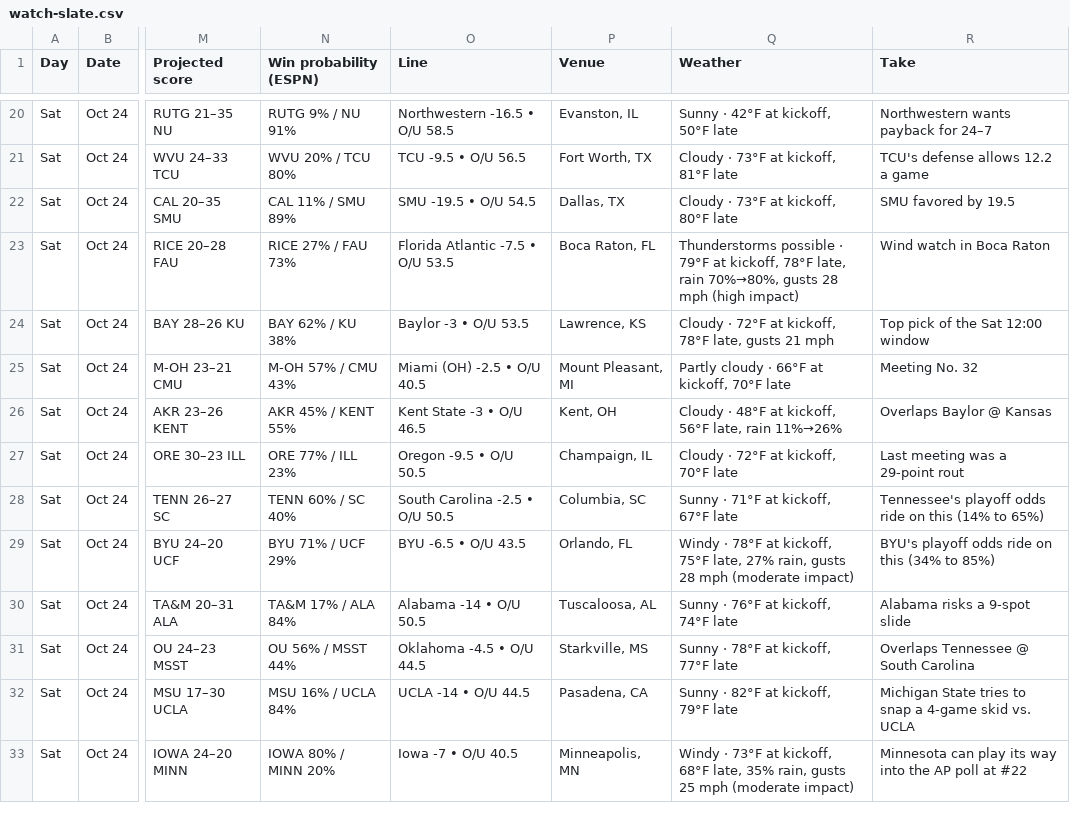
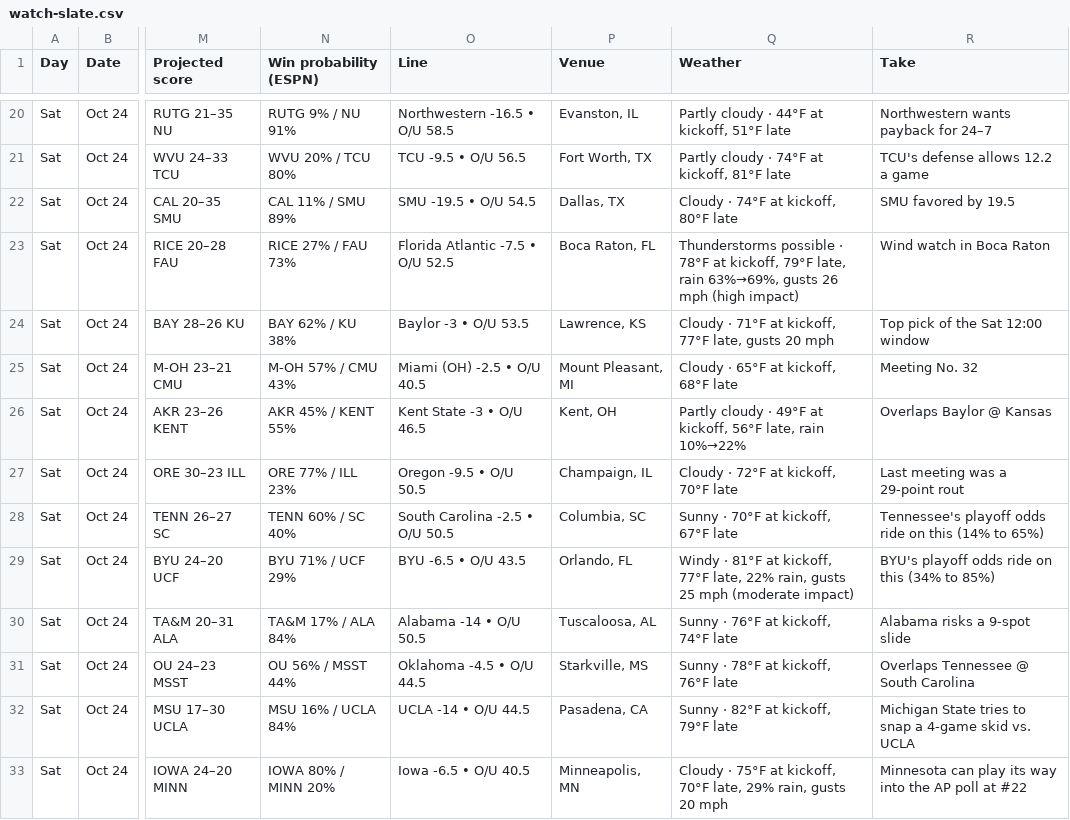
Before and after one commit to denegrijustin/football-watchability, a CSV file: public/exports/watch-slate.csv, drawn as a sheet; only a part is shown, gaps mark what is left out; the diff covers the shown part only; the diff names each change by its address in the sheet, - before the commit and + after, or states it on an @@ line.

```diff
--- a/public/exports/watch-slate.csv
+++ b/public/exports/watch-slate.csv
-Q20 (Weather): Sunny · 42°F at kickoff, 50°F late
+Q20 (Weather): Partly cloudy · 44°F at kickoff, 51°F late
-Q21 (Weather): Cloudy · 73°F at kickoff, 81°F late
+Q21 (Weather): Partly cloudy · 74°F at kickoff, 81°F late
-Q22 (Weather): Cloudy · 73°F at kickoff, 80°F late
+Q22 (Weather): Cloudy · 74°F at kickoff, 80°F late
-O23 (Line): Florida Atlantic -7.5 • O/U 53.5
+O23 (Line): Florida Atlantic -7.5 • O/U 52.5
-Q23 (Weather): …possible · 79°F at kickoff, 78°F late, rain 70%→80%, gusts 28 mph (high…
+Q23 (Weather): …possible · 78°F at kickoff, 79°F late, rain 63%→69%, gusts 26 mph (high…
-Q24 (Weather): Cloudy · 72°F at kickoff, 78°F late, gusts 21 mph
+Q24 (Weather): Cloudy · 71°F at kickoff, 77°F late, gusts 20 mph
-Q25 (Weather): Partly cloudy · 66°F at kickoff, 70°F late
+Q25 (Weather): Cloudy · 65°F at kickoff, 68°F late
-Q26 (Weather): Cloudy · 48°F at kickoff, 56°F late, rain 11%→26%
+Q26 (Weather): Partly cloudy · 49°F at kickoff, 56°F late, rain 10%→22%
-Q28 (Weather): Sunny · 71°F at kickoff, 67°F late
+Q28 (Weather): Sunny · 70°F at kickoff, 67°F late
-Q29 (Weather): Windy · 78°F at kickoff, 75°F late, 27% rain, gusts 28 mph (moderate…
+Q29 (Weather): Windy · 81°F at kickoff, 77°F late, 22% rain, gusts 25 mph (moderate…
-Q31 (Weather): Sunny · 78°F at kickoff, 77°F late
+Q31 (Weather): Sunny · 78°F at kickoff, 76°F late
-O33 (Line): Iowa -7 • O/U 40.5
+O33 (Line): Iowa -6.5 • O/U 40.5
-Q33 (Weather): Windy · 73°F at kickoff, 68°F late, 35% rain, gusts 25 mph (moderate impact)
+Q33 (Weather): Cloudy · 75°F at kickoff, 70°F late, 29% rain, gusts 20 mph
```
Also changed, not shown: 65 edited cells elsewhere in this file, 12 other files.
